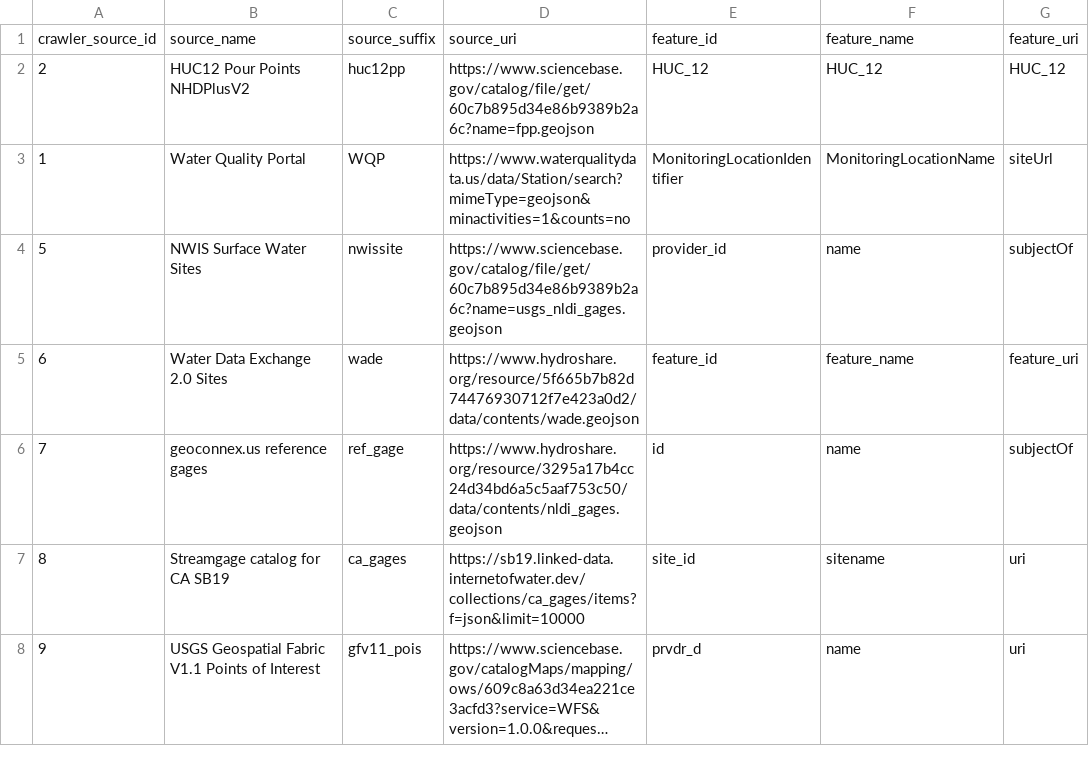
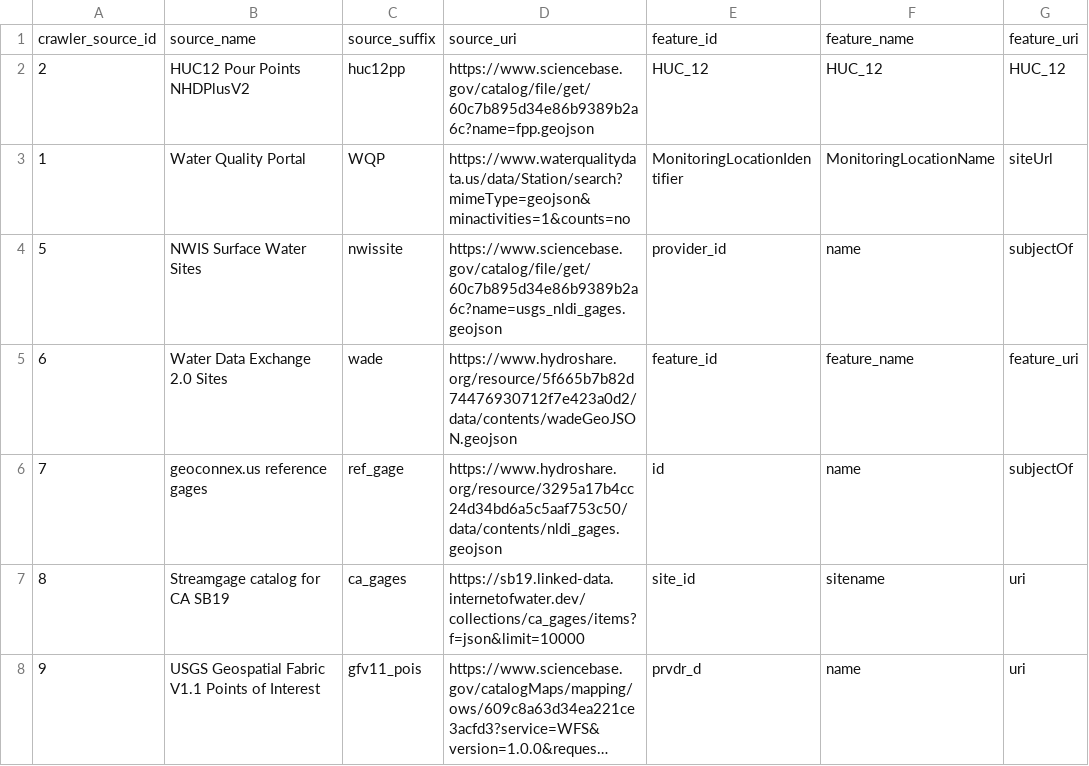
Before and after one commit to internetofwater/nldi-db, a TSV file: liquibase/changeLogs/nldi/nldi_data/update_crawler_source/crawler_source.tsv, drawn as a sheet; only a part is shown; long unchanged cells end in …; the diff names each change by its address in the sheet, - before the commit and + after, or states it on an @@ line.

Commit message:
Update wade url

```diff
--- a/liquibase/changeLogs/nldi/nldi_data/update_crawler_source/crawler_source.tsv
+++ b/liquibase/changeLogs/nldi/nldi_data/update_crawler_source/crawler_source.tsv
-D5: https://www.hydroshare.org/resource/5f665b7b82d74476930712f7e423a0d2/data/contents/wade.geojson
+D5: https://www.hydroshare.org/resource/5f665b7b82d74476930712f7e423a0d2/data/contents/wadeGeoJSON.geojson
```
